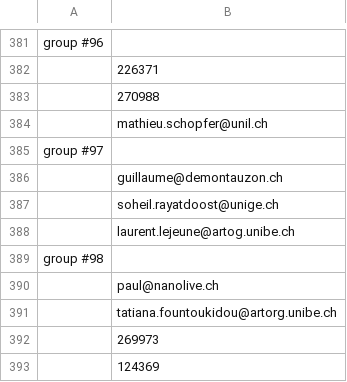
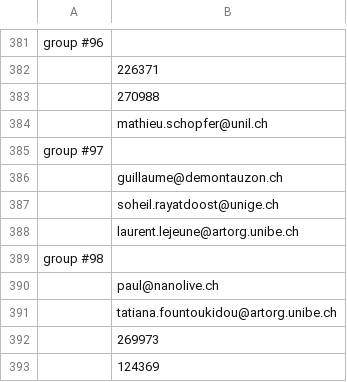
Before and after one commit to epfml/ML_course, a CSV file: projects/project1/group-assignments-project-1.csv, drawn as a sheet; only a part is shown, gaps mark what is left out.

Commit message:
typo

```diff
--- a/projects/project1/group-assignments-project-1.csv
+++ b/projects/project1/group-assignments-project-1.csv
@@ -387,3 +387,3 @@ group #97,
 ,soheil.rayatdoost@unige.ch
-,laurent.lejeune@artog.unibe.ch
+,laurent.lejeune@artorg.unibe.ch
 group #98,
```
